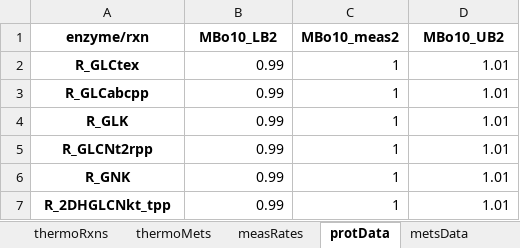
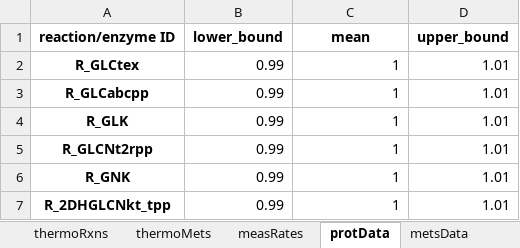
Before and after one commit to biosustain/set_up_grasp_models, an Excel workbook: examples/example_files/model_v2.3.xlsx, sheet protData, drawn as a sheet; only a part is shown; values as stored, in another font and other column widths than the file's, no borders; removed rows and columns are numbered as before the commit, all else as after; the diff names each change by its address in the sheet, - before the commit and + after, or states it on an @@ line.

```diff
--- a/examples/example_files/model_v2.3.xlsx (sheet protData)
+++ b/examples/example_files/model_v2.3.xlsx (sheet protData)
-row 1: enzyme/rxn | MBo10_LB2 | MBo10_meas2 | MBo10_UB2
+row 1: reaction/enzyme ID | lower_bound | mean | upper_bound
```
Also changed, not shown: sheet measRates, sheet metsData, sheet mets, sheet rxns, sheet splitRatios, sheet poolConst, 3 more sheets, 20 other files.
